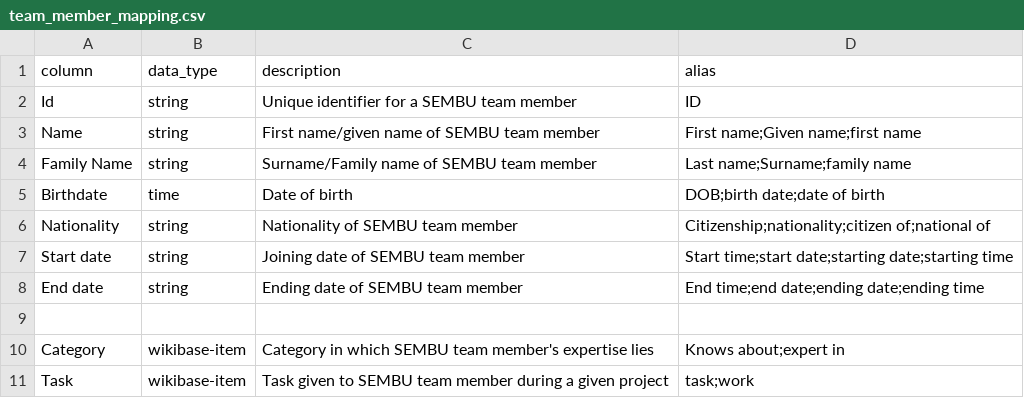
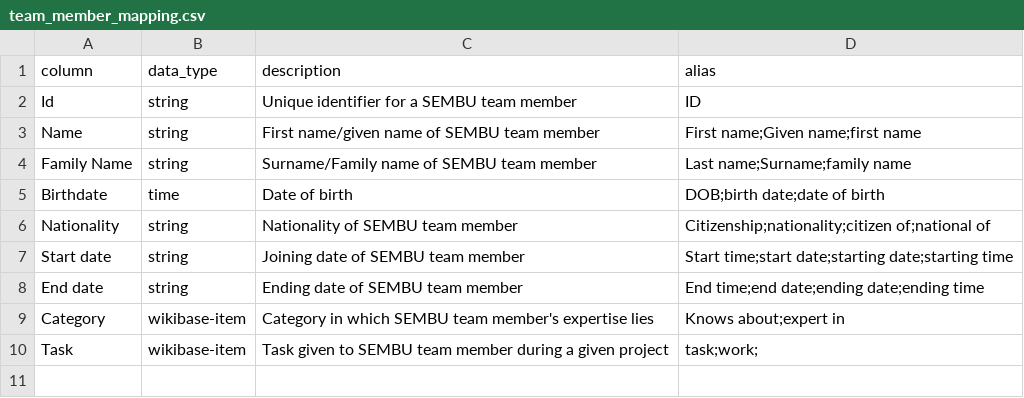
Before and after one commit to mohammadzainabbas/wikibase-nttdata, a CSV file: data/team_member_mapping.csv, drawn as a sheet.

Commit message:
Minor changes

```diff
--- a/data/team_member_mapping.csv
+++ b/data/team_member_mapping.csv
@@ -8,4 +8,3 @@ Start date,string,Joining date of SEMBU team member,Start time;start date;starti
 End date,string,Ending date of SEMBU team member,End time;end date;ending date;ending time
-
 Category,wikibase-item,Category in which SEMBU team member's expertise lies,Knows about;expert in
-Task,wikibase-item,Task given to SEMBU team member during a given project,task;work
+Task,wikibase-item,Task given to SEMBU team member during a given project,task;work;
```
